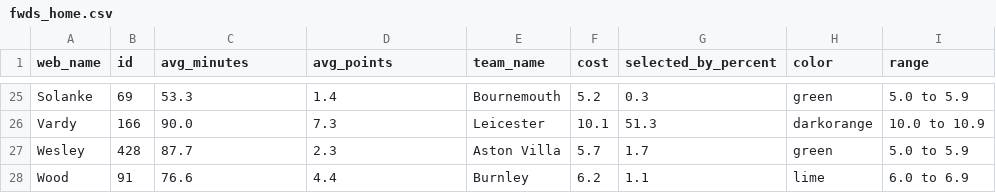
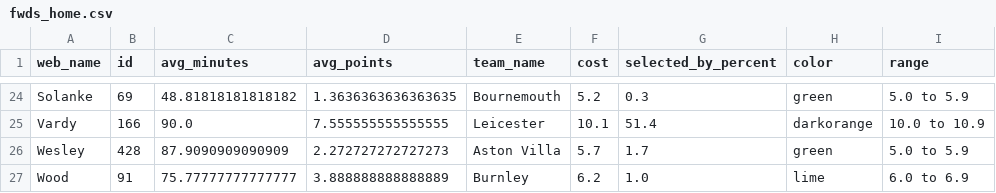
Before and after one commit to ajanimotta/fplanalytics, a CSV file: csv/fwds_home.csv, drawn as a sheet; only a part is shown, gaps mark what is left out; addresses are those after the commit; the diff covers the shown part only; the diff names each change by its address in the sheet, - before the commit and + after, or states it on an @@ line.

```diff
--- a/csv/fwds_home.csv
+++ b/csv/fwds_home.csv
-C24 (avg_minutes): 53.3
+C24 (avg_minutes): 48.81818181818182
-D24 (avg_points): 1.4
+D24 (avg_points): 1.3636363636363635
-D25 (avg_points): 7.3
+D25 (avg_points): 7.555555555555555
-G25 (selected_by_percent): 51.3
+G25 (selected_by_percent): 51.4
-C26 (avg_minutes): 87.7
+C26 (avg_minutes): 87.9090909090909
-D26 (avg_points): 2.3
+D26 (avg_points): 2.272727272727273
-C27 (avg_minutes): 76.6
+C27 (avg_minutes): 75.77777777777777
-D27 (avg_points): 4.4
+D27 (avg_points): 3.888888888888889
-G27 (selected_by_percent): 1.1
+G27 (selected_by_percent): 1.0
```
Also changed, not shown: 1 removed row and 61 edited cells elsewhere in this file, csv/defs_away.csv, csv/defs_home.csv, 41 other files.
